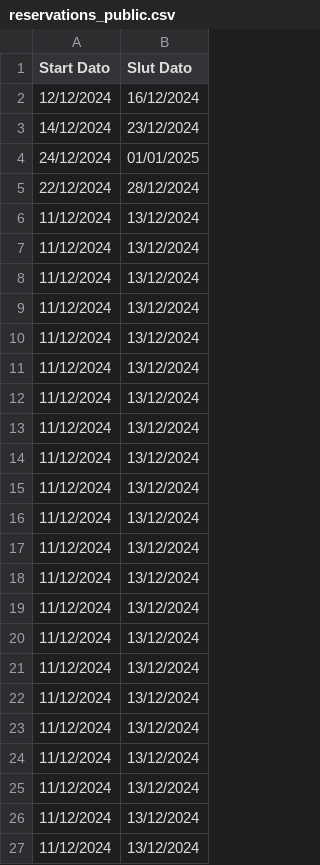
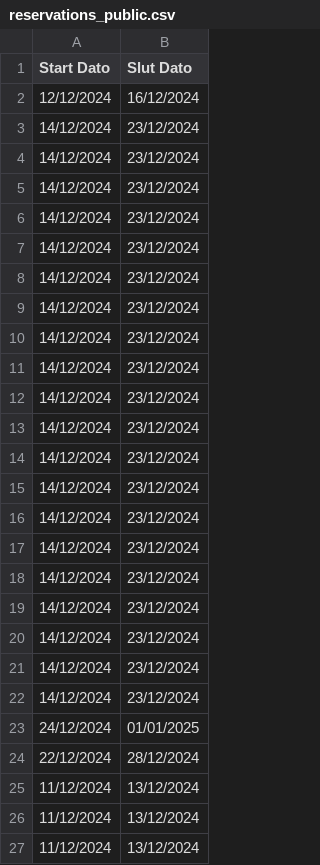
Before and after one commit to B4lck/PRO1-eksamen, a CSV file: Hjemmeside/data/reservations_public.csv, drawn as a sheet; only a part is shown; the shorter side is filled out with more unchanged rows.

Commit message:
Hjemmesiden er 99% færdig

```diff
--- a/Hjemmeside/data/reservations_public.csv
+++ b/Hjemmeside/data/reservations_public.csv
@@ -3,2 +3,21 @@ Start Dato;Slut Dato
 14/12/2024;23/12/2024
+14/12/2024;23/12/2024
+14/12/2024;23/12/2024
+14/12/2024;23/12/2024
+14/12/2024;23/12/2024
+14/12/2024;23/12/2024
+14/12/2024;23/12/2024
+14/12/2024;23/12/2024
+14/12/2024;23/12/2024
+14/12/2024;23/12/2024
+14/12/2024;23/12/2024
+14/12/2024;23/12/2024
+14/12/2024;23/12/2024
+14/12/2024;23/12/2024
+14/12/2024;23/12/2024
+14/12/2024;23/12/2024
+14/12/2024;23/12/2024
+14/12/2024;23/12/2024
+14/12/2024;23/12/2024
+14/12/2024;23/12/2024
 24/12/2024;01/01/2025
```
Also changed, not shown: 7 other files.
